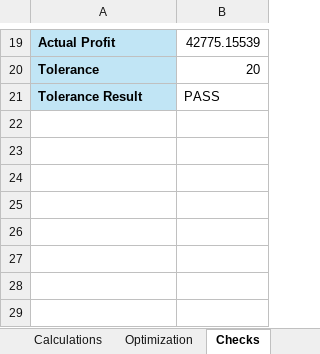
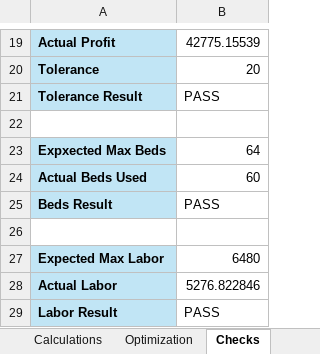
Before and after one commit to Sebastiankim423/Sebastian-Kim, an Excel workbook: capabilities/marginal-analysis/model.xlsx, sheet Checks, drawn as a sheet; only a part is shown, gaps mark what is left out; values as stored, in another font and other column widths than the file's, no borders; the diff names each change by its address in the sheet, - before the commit and + after, or states it on an @@ line.

Commit message:
Update workbook with marginal cost schedules and validation checks

```diff
--- a/capabilities/marginal-analysis/model.xlsx (sheet Checks)
+++ b/capabilities/marginal-analysis/model.xlsx (sheet Checks)
+row 22: (empty)
+row 23: Expxected Max Beds | 64
+row 24: Actual Beds Used | 60
+row 25: Beds Result | PASS
+row 26: (empty)
+row 27: Expected Max Labor | 6480
+row 28: Actual Labor | 5276.822846
+row 29: Labor Result | PASS
```
Also changed, not shown: other sheet tabs.
